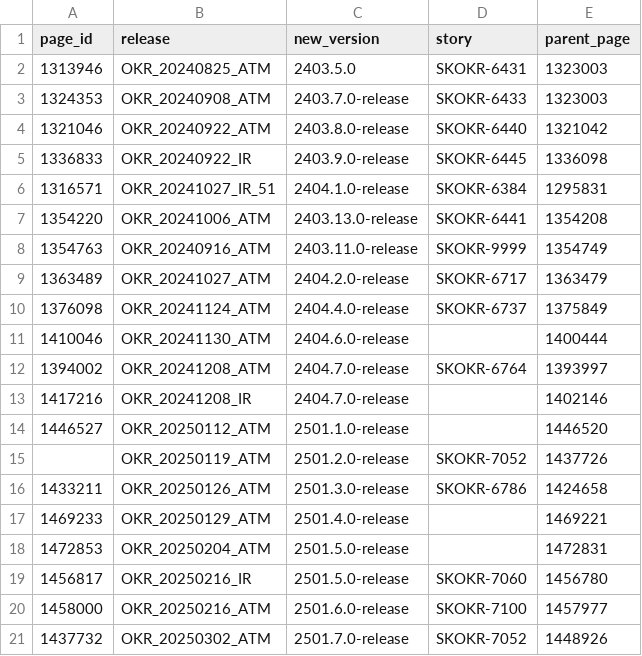
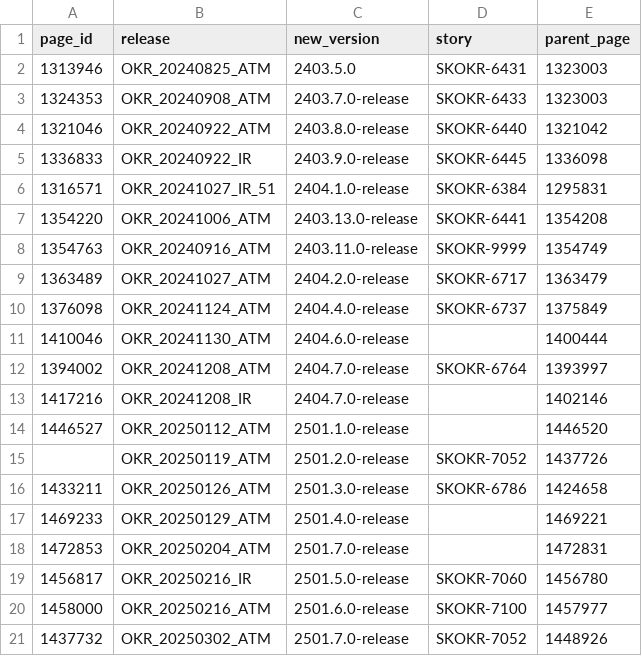
Before and after one commit to oresh247/PageAutoGenWithGIT, a CSV file: release_info.csv, drawn as a sheet.

```diff
--- a/release_info.csv
+++ b/release_info.csv
@@ -17,3 +17,3 @@ page_id,release,new_version,story,parent_page
 1469233,OKR_20250129_ATM,2501.4.0-release,,1469221
-1472853,OKR_20250204_ATM,2501.5.0-release,,1472831
+1472853,OKR_20250204_ATM,2501.7.0-release,,1472831
 1456817,OKR_20250216_IR,2501.5.0-release,SKOKR-7060,1456780
```
Also changed, not shown: 1 other file.
